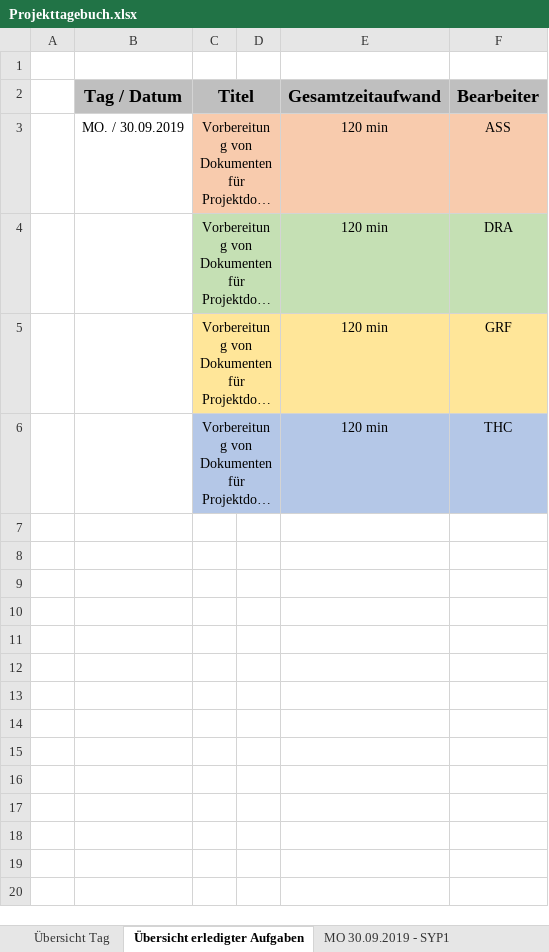
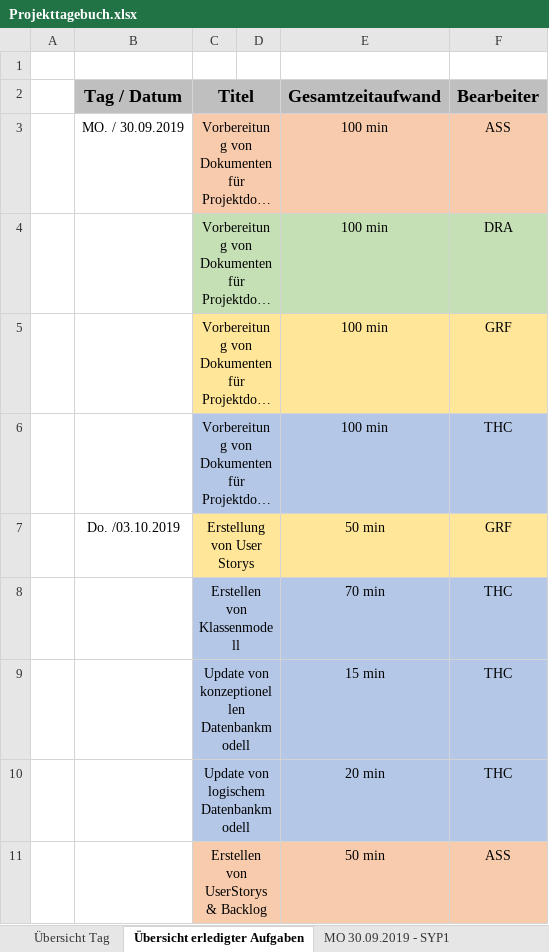
Before and after one commit to htl-thalerc/FVisual, an Excel workbook: FVisual_Documentation/Projekttagebuch.xlsx, sheet Übersicht erledigter Aufgaben, drawn as a sheet; long unchanged cells end in …; values as stored, in another font and other column widths than the file's, no borders; the diff names each change by its address in the sheet, - before the commit and + after, or states it on an @@ line.

```diff
--- a/FVisual_Documentation/Projekttagebuch.xlsx (sheet Übersicht erledigter Aufgaben)
+++ b/FVisual_Documentation/Projekttagebuch.xlsx (sheet Übersicht erledigter Aufgaben)
-E3:E6 (Gesamtzeitaufwand): 120 min
+E3:E6 (Gesamtzeitaufwand): 100 min
+row 7:  | Do. /03.10.2019 | Erstellung von User Storys |  | 50 min | GRF
+row 8:  |  | Erstellen von Klassenmodell |  | 70 min | THC
+row 9:  |  | Update von konzeptionellen Datenbankmodell |  | 15 min | THC
+row 10:  |  | Update von logischem Datenbankmodell |  | 20 min | THC
+row 11:  |  | Erstellen von UserStorys & Backlog |  | 50 min | ASS
```
Also changed, not shown: sheet MO 30.09.2019 - SYP1, sheet Übersicht Tag, other sheet tabs.
